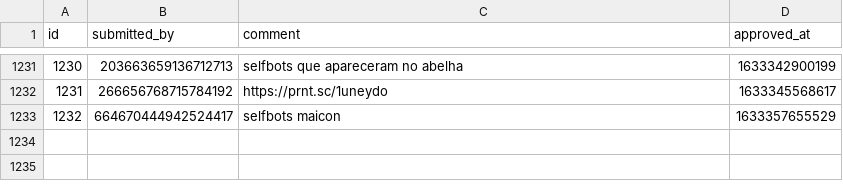
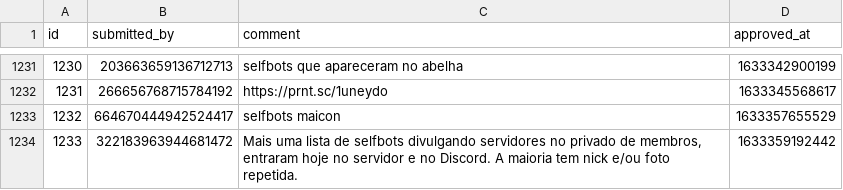
Before and after one commit to LorittaBot/FloppaPowerData, a CSV file: multi_entries_metadata.csv, drawn as a sheet; only a part is shown, gaps mark what is left out; the diff names each change by its address in the sheet, - before the commit and + after, or states it on an @@ line.

```diff
--- a/multi_entries_metadata.csv
+++ b/multi_entries_metadata.csv
+row 1234: 1233 | 322183963944681472 | Mais uma lista de selfbots divulgando servidores no privado de membros, entraram hoje no servidor e no Discord. A maioria tem nick e/ou foto repetida. | 1633359192442
```
Also changed, not shown: blocked_users.csv, users_approvals.csv, 1 other file.
